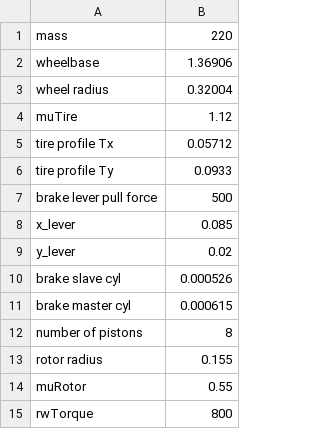
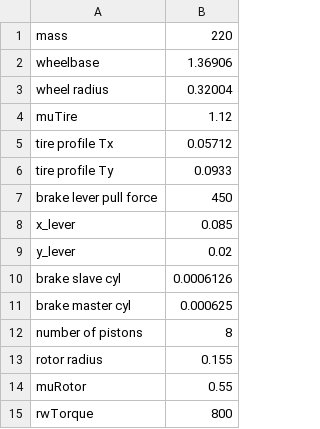
Before and after one commit to ringler28/Braking-Dynamics, a CSV file: CBR600RR_bikeModel.csv, drawn as a sheet.

Commit message:
Update CBR600RR_bikeModel.csv

```diff
--- a/CBR600RR_bikeModel.csv
+++ b/CBR600RR_bikeModel.csv
@@ -6,7 +6,7 @@ tire profile Tx,0.05712
 tire profile Ty,0.0933
-brake lever pull force,500
+brake lever pull force,450
 x_lever,0.085
 y_lever,0.02
-brake slave cyl,0.000526
-brake master cyl,0.000615
+brake slave cyl,0.0006126
+brake master cyl,0.000625
 number of pistons,8
```
